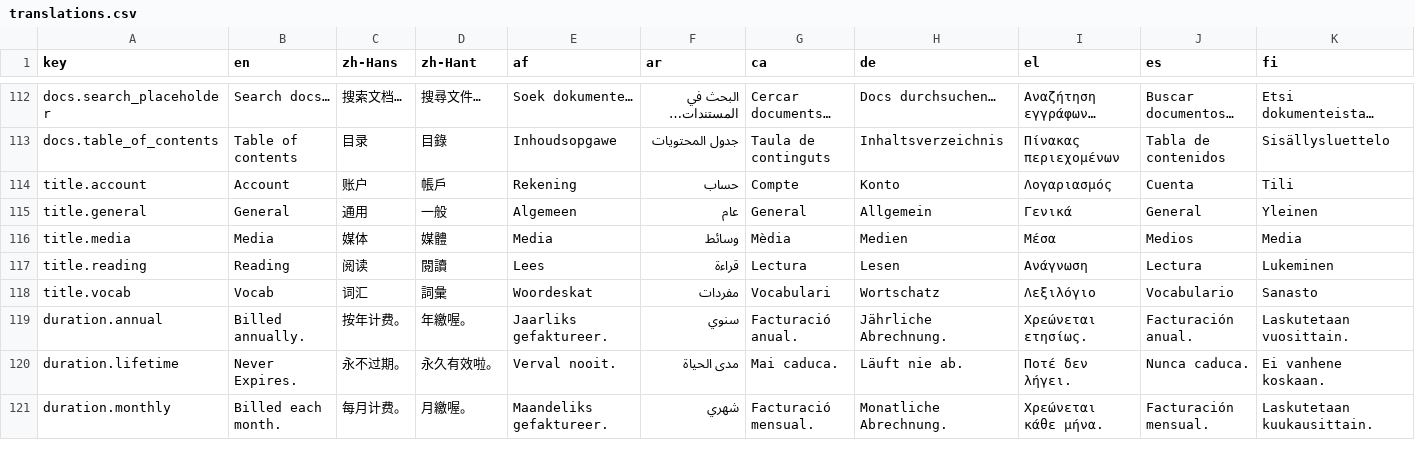
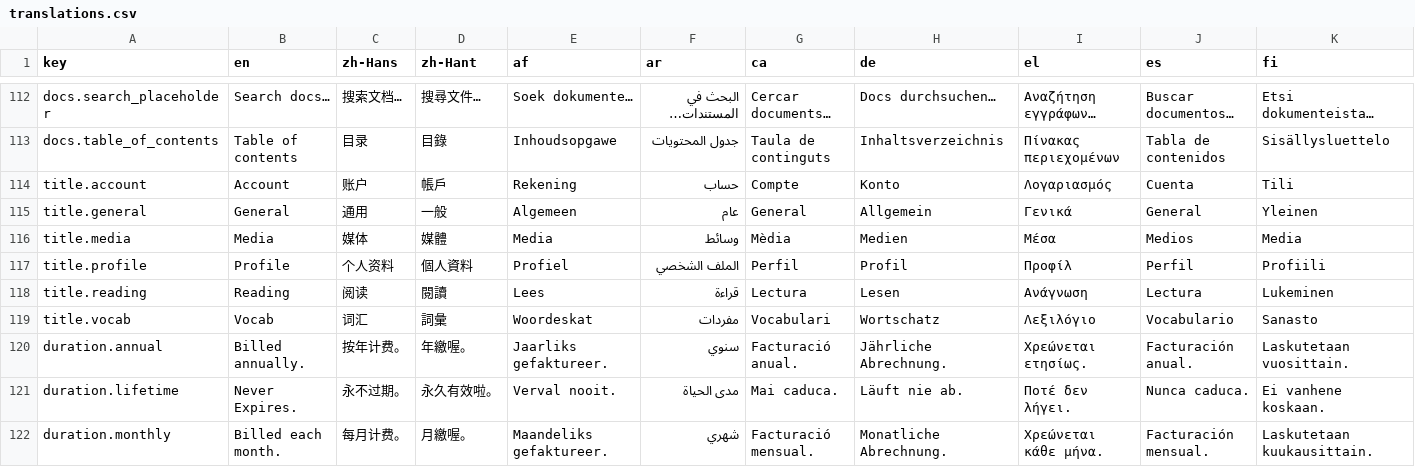
Before and after one commit to longjiang/language-player, a CSV file: translations.csv, drawn as a sheet; only a part is shown, gaps mark what is left out; rows hold the shown columns only; the diff names each change by its address in the sheet, - before the commit and + after, or states it on an @@ line.

Commit message:
docs(billing): add billing documentation and title.profile translation key

```diff
--- a/translations.csv
+++ b/translations.csv
+row 117: title.profile | Profile | 个人资料 | 個人資料 | Profiel | الملف الشخصي | Perfil | Profil | Προφίλ | Perfil | Profiili
```
Also changed, not shown: 32 other files.
